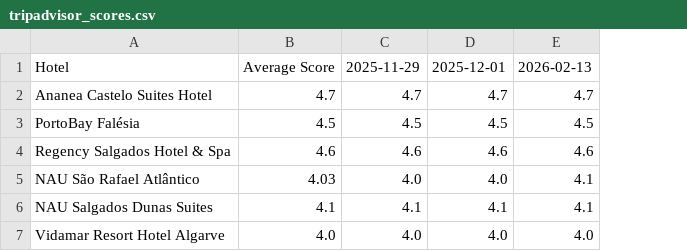
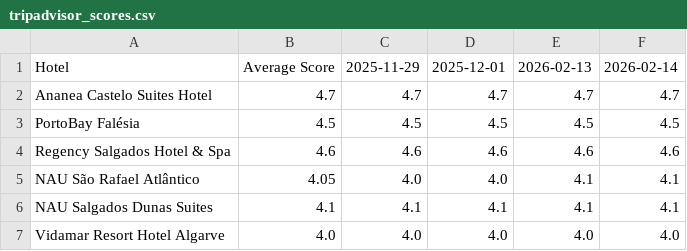
Before and after one commit to laurabquintas/reputation-analyzer, a CSV file: data/tripadvisor_scores.csv, drawn as a sheet; the diff names each change by its address in the sheet, - before the commit and + after, or states it on an @@ line.

```diff
--- a/data/tripadvisor_scores.csv
+++ b/data/tripadvisor_scores.csv
+column F, rows 1-7: 2026-02-14 | 4.7 | 4.5 | 4.6 | 4.1 | 4.1 | 4.0
-B5: 4.03
+B5: 4.05
```
Also changed, not shown: data/booking_scores.csv, data/expedia_scores.csv, 2 other files.
